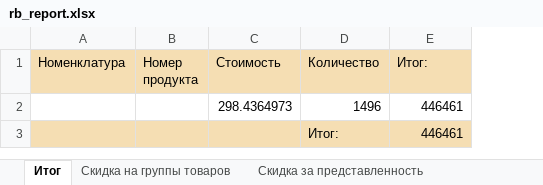
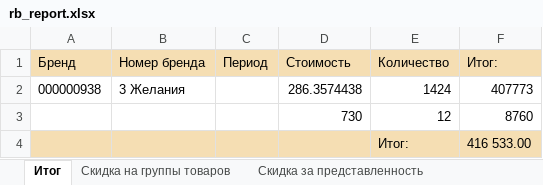
Before and after one commit to NekruzRakhimov/admin_panel, an Excel workbook: files/reports/rb/rb_report.xlsx, sheet Итог, drawn as a sheet; values as stored, in another font and other column widths than the file's, no borders; removed rows and columns are numbered as before the commit, all else as after; the diff names each change by its address in the sheet, - before the commit and + after, or states it on an @@ line.

```diff
--- a/files/reports/rb/rb_report.xlsx (sheet Итог)
+++ b/files/reports/rb/rb_report.xlsx (sheet Итог)
-column A (Номенклатура), empty
-column B (Номер продукта), empty
+column A (Бренд), empty
+column B (Номер бренда), empty
+column C (Период), empty
-row 2:  |  | 298.4364973 | 1496 | 446461
+row 2: 000000938 | 3 Желания |  | 286.3574438 | 1424 | 407773
+row 3:  |  |  | 730 | 12 | 8760
-F4 (Итог:): 446461
+F4 (Итог:): 416 533.00
```
Also changed, not shown: sheet Скидка на МТЗ, sheet Скидка за представленность, sheet Скидка РБ по логистике, sheet Скидка РБ за прирост продаж, sheet Скидка на группы товаров, sheet Скидка РБ объем за закупку в пр, 1 more sheet, 6 other files.
